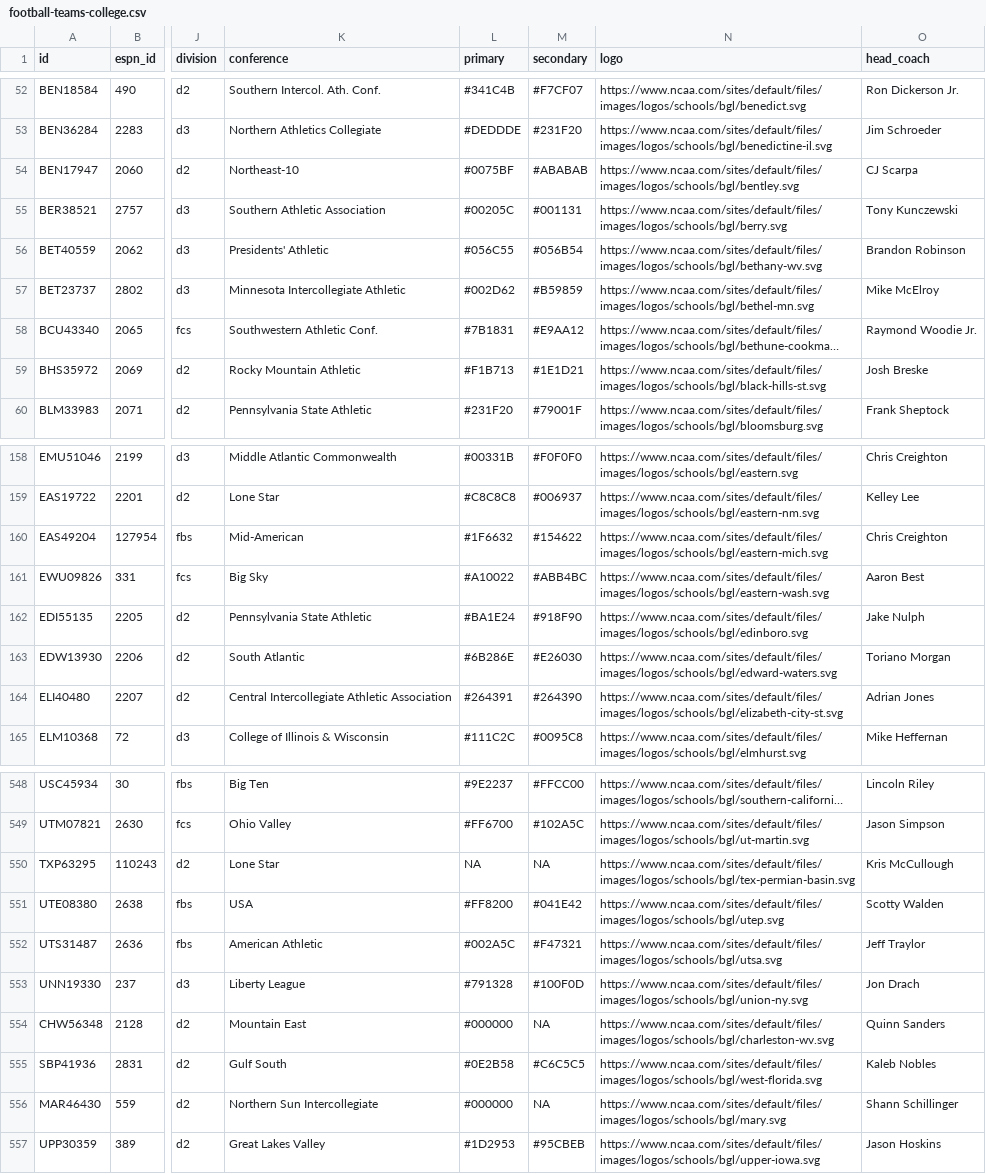
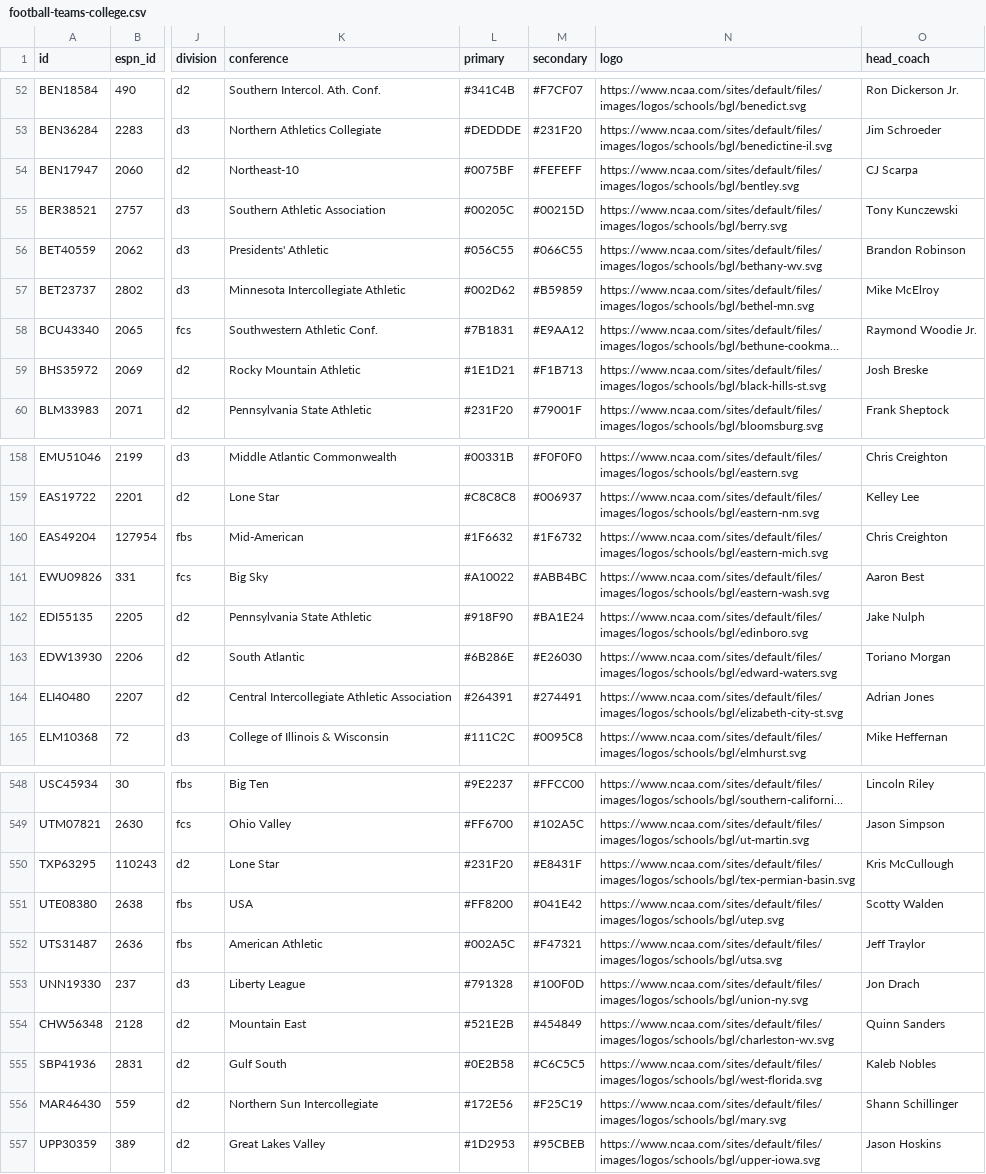
Before and after one commit to cullenchampagne1/sportsR, a CSV file: data/processed/football-teams-college.csv, drawn as a sheet; only a part is shown, gaps mark what is left out; long unchanged cells end in …; the diff covers the shown part only; the diff names each change by its address in the sheet, - before the commit and + after, or states it on an @@ line.

```diff
--- a/data/processed/football-teams-college.csv
+++ b/data/processed/football-teams-college.csv
-M54 (secondary): #ABABAB
+M54 (secondary): #FEFEFF
-M55 (secondary): #001131
+M55 (secondary): #00215D
-M56 (secondary): #056B54
+M56 (secondary): #066C55
-L59 (primary): #F1B713
+L59 (primary): #1E1D21
-M59 (secondary): #1E1D21
+M59 (secondary): #F1B713
-M160 (secondary): #154622
+M160 (secondary): #1F6732
-L162 (primary): #BA1E24
+L162 (primary): #918F90
-M162 (secondary): #918F90
+M162 (secondary): #BA1E24
-M164 (secondary): #264390
+M164 (secondary): #274491
-L550 (primary): NA
+L550 (primary): #231F20
-M550 (secondary): NA
+M550 (secondary): #E8431F
-L554 (primary): #000000
+L554 (primary): #521E2B
-M554 (secondary): NA
+M554 (secondary): #454849
-L556 (primary): #000000
+L556 (primary): #172E56
-M556 (secondary): NA
+M556 (secondary): #F25C19
```
Also changed, not shown: 64 edited cells elsewhere in this file, 2 other files.
